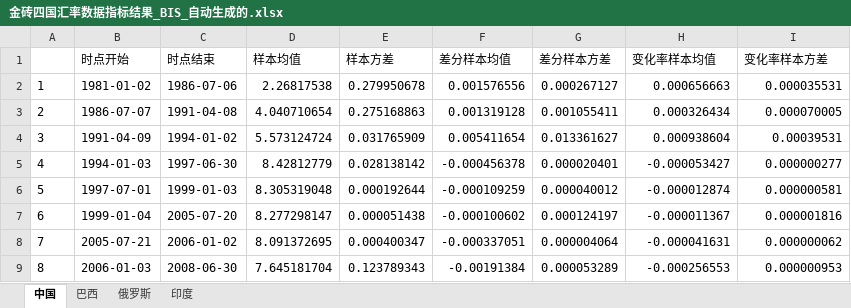
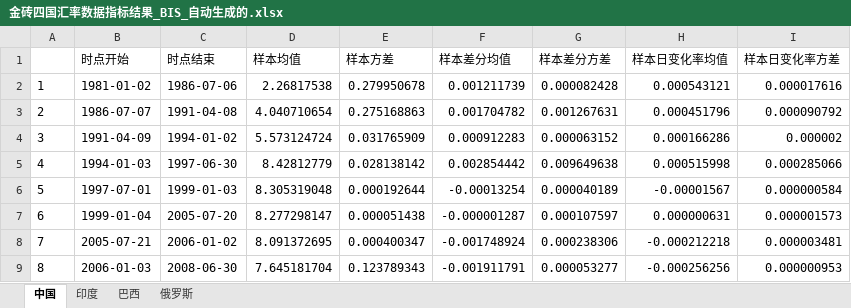
Before and after one commit to EthanSystem/MoneyMismatch, an Excel workbook: data/金砖四国汇率数据指标结果_BIS_自动生成的.xlsx, sheet 中国, drawn as a sheet; only a part is shown; values as stored, in another font and other column widths than the file's, no borders; the diff covers the shown part only; the diff names each change by its address in the sheet, - before the commit and + after, or states it on an @@ line.

```diff
--- a/data/金砖四国汇率数据指标结果_BIS_自动生成的.xlsx (sheet 中国)
+++ b/data/金砖四国汇率数据指标结果_BIS_自动生成的.xlsx (sheet 中国)
@@ sheet tab order changed: 中国 | 印度 | 巴西 | 俄罗斯 @@
-F1: 差分样本均值
+F1: 样本差分均值
-G1: 差分样本方差
+G1: 样本差分方差
-H1: 变化率样本均值
+H1: 样本日变化率均值
-I1: 变化率样本方差
+I1: 样本日变化率方差
-F2 (样本差分均值): 0.001576556
+F2 (样本差分均值): 0.001211739
-G2 (样本差分方差): 0.000267127
+G2 (样本差分方差): 0.000082428
-H2 (样本日变化率均值): 0.000656663
+H2 (样本日变化率均值): 0.000543121
-I2 (样本日变化率方差): 0.000035531
+I2 (样本日变化率方差): 0.000017616
-F3 (样本差分均值): 0.001319128
+F3 (样本差分均值): 0.001704782
-G3 (样本差分方差): 0.001055411
+G3 (样本差分方差): 0.001267631
-H3 (样本日变化率均值): 0.000326434
+H3 (样本日变化率均值): 0.000451796
-I3 (样本日变化率方差): 0.000070005
+I3 (样本日变化率方差): 0.000090792
-F4 (样本差分均值): 0.005411654
+F4 (样本差分均值): 0.000912283
-G4 (样本差分方差): 0.013361627
+G4 (样本差分方差): 0.000063152
-H4 (样本日变化率均值): 0.000938604
+H4 (样本日变化率均值): 0.000166286
-I4 (样本日变化率方差): 0.00039531
+I4 (样本日变化率方差): 0.000002
-F5 (样本差分均值): -0.000456378
+F5 (样本差分均值): 0.002854442
-G5 (样本差分方差): 0.000020401
+G5 (样本差分方差): 0.009649638
-H5 (样本日变化率均值): -0.000053427
+H5 (样本日变化率均值): 0.000515998
-I5 (样本日变化率方差): 0.000000277
+I5 (样本日变化率方差): 0.000285066
-F6 (样本差分均值): -0.000109259
+F6 (样本差分均值): -0.00013254
-G6 (样本差分方差): 0.000040012
+G6 (样本差分方差): 0.000040189
-H6 (样本日变化率均值): -0.000012874
+H6 (样本日变化率均值): -0.00001567
-I6 (样本日变化率方差): 0.000000581
+I6 (样本日变化率方差): 0.000000584
-F7 (样本差分均值): -0.000100602
+F7 (样本差分均值): -0.000001287
-G7 (样本差分方差): 0.000124197
+G7 (样本差分方差): 0.000107597
-H7 (样本日变化率均值): -0.000011367
+H7 (样本日变化率均值): 0.000000631
-I7 (样本日变化率方差): 0.000001816
+I7 (样本日变化率方差): 0.000001573
-F8 (样本差分均值): -0.000337051
+F8 (样本差分均值): -0.001748924
-G8 (样本差分方差): 0.000004064
+G8 (样本差分方差): 0.000238306
-H8 (样本日变化率均值): -0.000041631
+H8 (样本日变化率均值): -0.000212218
-I8 (样本日变化率方差): 0.000000062
+I8 (样本日变化率方差): 0.000003481
-F9 (样本差分均值): -0.00191384
+F9 (样本差分均值): -0.001911791
-G9 (样本差分方差): 0.000053289
+G9 (样本差分方差): 0.000053277
-H9 (样本日变化率均值): -0.000256553
+H9 (样本日变化率均值): -0.000256256
```
Also changed, not shown: 16 edited cells elsewhere in this sheet, sheet 印度, sheet 俄罗斯, sheet 巴西, data/金砖四国汇率变化率数据_BIS_自动生成的.xlsx, data/金砖四国汇率差分数据_BIS_自动生成的.xlsx, 11 other files.
